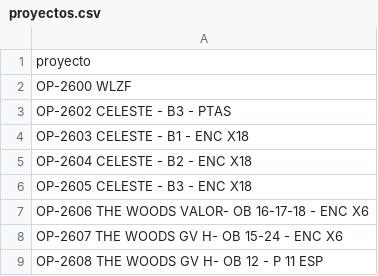
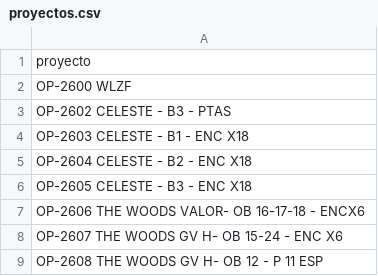
Before and after one commit to yablop1984/Producci-n, a CSV file: proyectos.csv, drawn as a sheet.

Commit message:
Actualizar proyectos.csv

```diff
--- a/proyectos.csv
+++ b/proyectos.csv
@@ -6,3 +6,3 @@ OP-2604 CELESTE - B2 - ENC X18
 OP-2605 CELESTE - B3 - ENC X18
-OP-2606 THE WOODS VALOR- OB 16-17-18 - ENC X6
+OP-2606 THE WOODS VALOR- OB 16-17-18 - ENCX6
 OP-2607 THE WOODS GV H- OB 15-24 - ENC X6
```
